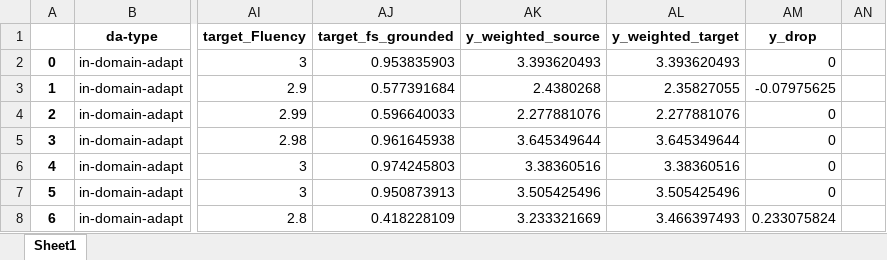
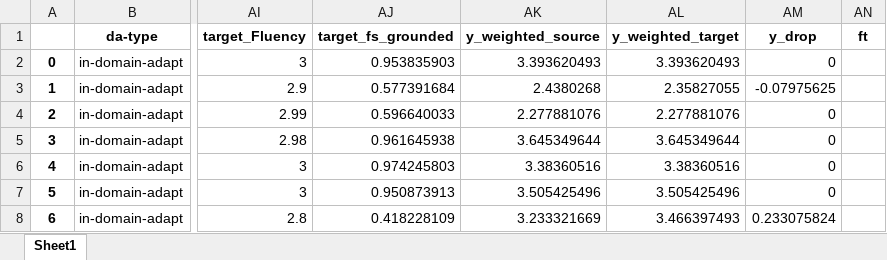
Before and after one commit to anum94/DAPred, an Excel workbook: training_features/2024-11-14_11-39-15/training_features_ds_13_llama3.1_8b_0-shot_samples500.xlsx, sheet Sheet1, drawn as a sheet; only a part is shown, gaps mark what is left out; values as stored, in another font and other column widths than the file's, no borders; the diff names each change by its address in the sheet, - before the commit and + after, or states it on an @@ line.

Commit message:
..

```diff
--- a/training_features/2024-11-14_11-39-15/training_features_ds_13_llama3.1_8b_0-shot_samples500.xlsx (sheet Sheet1)
+++ b/training_features/2024-11-14_11-39-15/training_features_ds_13_llama3.1_8b_0-shot_samples500.xlsx (sheet Sheet1)
-AN1: (empty)
+AN1: ft
```
